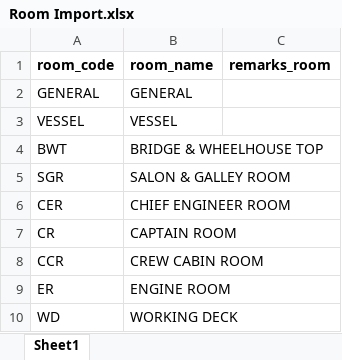
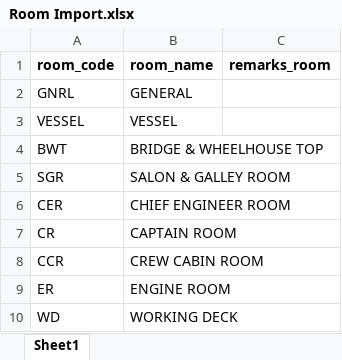
Before and after one commit to FitraPradana/pml-apps, an Excel workbook: public/document/Room Import.xlsx, sheet Sheet1, drawn as a sheet; values as stored, in another font and other column widths than the file's, no borders; the diff names each change by its address in the sheet, - before the commit and + after, or states it on an @@ line.

```diff
--- a/public/document/Room Import.xlsx (sheet Sheet1)
+++ b/public/document/Room Import.xlsx (sheet Sheet1)
-A2 (room_code): GENERAL
+A2 (room_code): GNRL
```
Also changed, not shown: public/document/Location Import.xlsx, public/document/User Import.xlsx, 28 other files.
